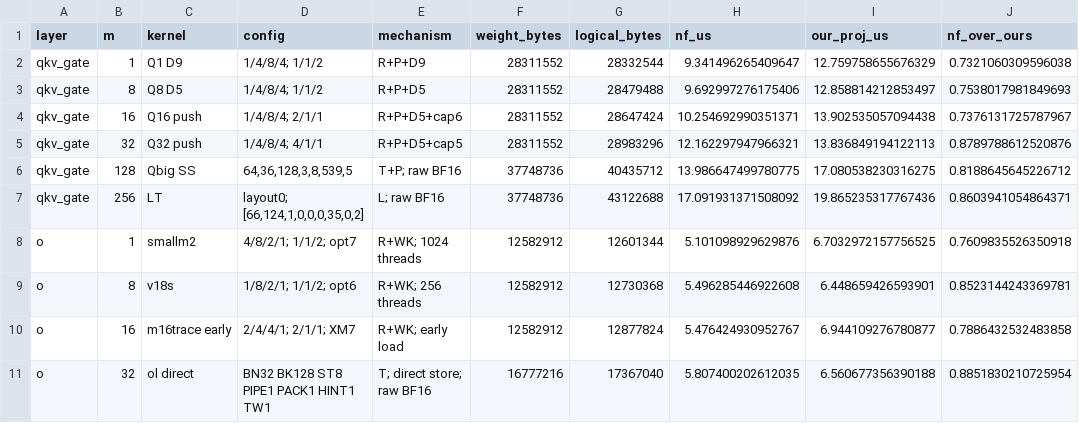
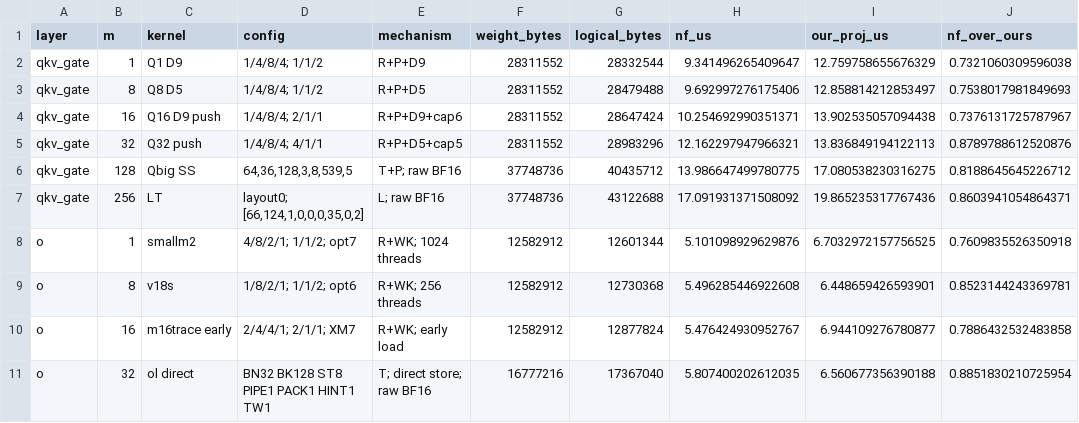
Before and after one commit to AutoclickerI/muse-spark-open-kernels, a CSV file: problems/muse_bf16_proj/dev/public_nf/shape_study.csv, drawn as a sheet; only a part is shown; the diff names each change by its address in the sheet, - before the commit and + after, or states it on an @@ line.

```diff
--- a/problems/muse_bf16_proj/dev/public_nf/shape_study.csv
+++ b/problems/muse_bf16_proj/dev/public_nf/shape_study.csv
-C4 (kernel): Q16 push
+C4 (kernel): Q16 D9 push
-E4 (mechanism): R+P+D5+cap6
+E4 (mechanism): R+P+D9+cap6
```
Also changed, not shown: 4 other files.
